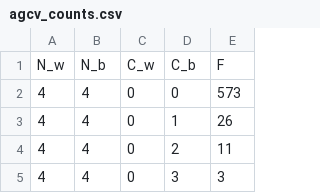
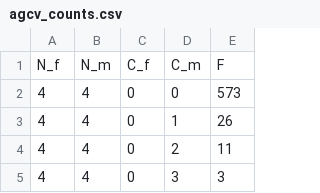
Before and after one commit to nignatiadis/Empirikos.jl, a CSV file: src/datasets/ArceoGomezCamposVasquez/agcv_counts.csv, drawn as a sheet; only a part is shown.

```diff
--- a/src/datasets/ArceoGomezCamposVasquez/agcv_counts.csv
+++ b/src/datasets/ArceoGomezCamposVasquez/agcv_counts.csv
@@ -1,2 +1,2 @@
-N_w,N_b,C_w,C_b,F
+N_f,N_m,C_f,C_m,F
 4,4,0,0,573
```
Also changed, not shown: 9 other files.
